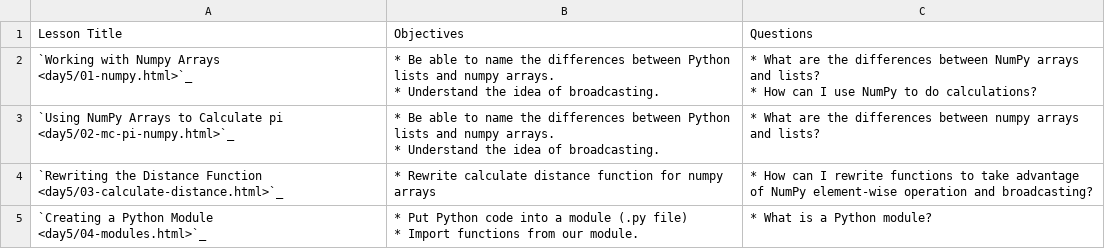
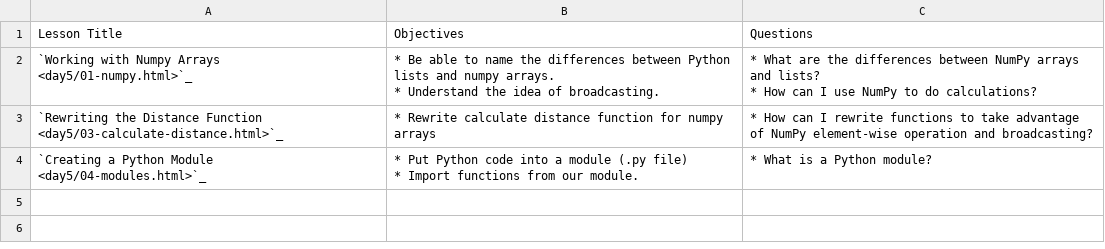
Before and after one commit to msse-chem-280-2024/msse-chem-280-2024.github.io, a CSV file: csv_tables/day5.csv, drawn as a sheet; ↵ is a line break in a cell; the diff names each change by its address in the sheet, - before the commit and + after, or states it on an @@ line.

```diff
--- a/csv_tables/day5.csv
+++ b/csv_tables/day5.csv
-row 3: `Using NumPy Arrays to Calculate pi <day5/02-mc-pi-numpy.html>`_ | * Be able to name the differences between Python lists and numpy arrays. ↵ * Understand the idea of broadcasting. | * What are the differences between numpy arrays and lists?
```
Also changed, not shown: 8 other files.
